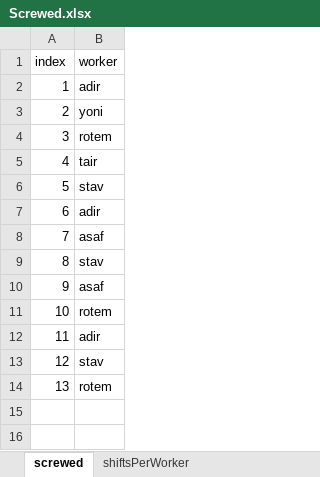
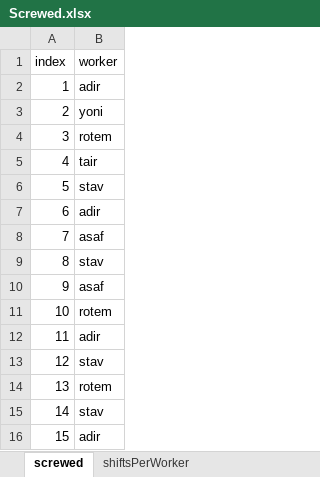
Before and after one commit to MichalTshobruzki/Group2_Yesodot, an Excel workbook: final project/Screwed.xlsx, sheet screwed, drawn as a sheet; values as stored, in another font and other column widths than the file's, no borders; the diff names each change by its address in the sheet, - before the commit and + after, or states it on an @@ line.

```diff
--- a/final project/Screwed.xlsx (sheet screwed)
+++ b/final project/Screwed.xlsx (sheet screwed)
+row 15: 14 | stav
+row 16: 15 | adir
```
Also changed, not shown: sheet shiftsPerWorker, final project/EOD.xlsx, final project/membership.xlsx, 6 other files.
